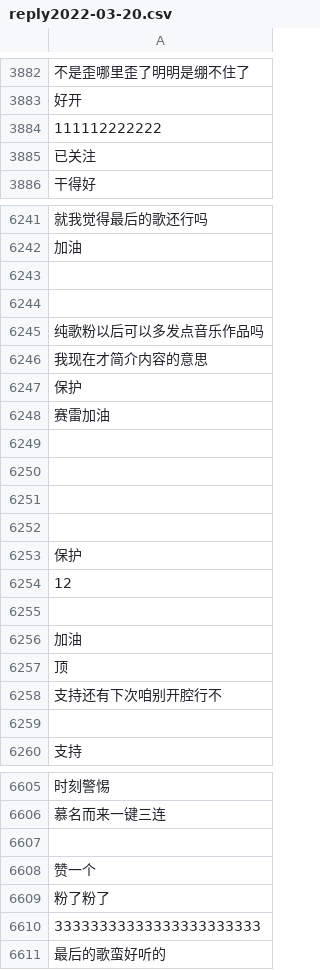
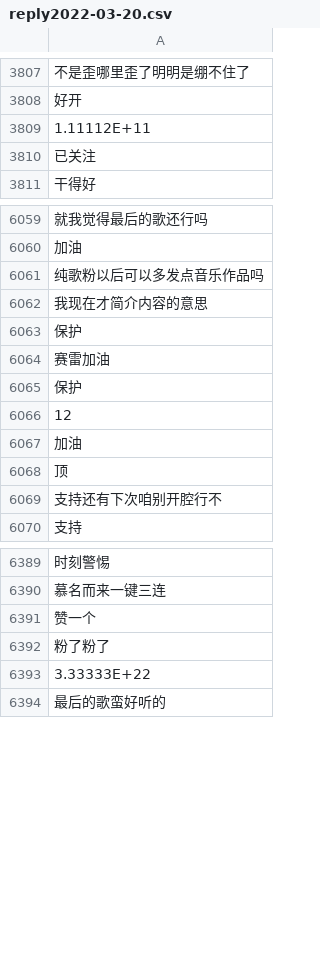
Before and after one commit to OOPPs123/data, a CSV file: reply2022-03-20.csv, drawn as a sheet; only a part is shown, gaps mark what is left out; removed rows and columns are numbered as before the commit, all else as after; the diff covers the shown part only; the diff names each change by its address in the sheet, - before the commit and + after, or states it on an @@ line.

```diff
--- a/reply2022-03-20.csv
+++ b/reply2022-03-20.csv
-A3809: 111112222222
+A3809: 1.11112E+11
-row 6243: (empty)
-row 6244: (empty)
-row 6249: (empty)
-row 6250: (empty)
-row 6251: (empty)
-row 6252: (empty)
-row 6255: (empty)
-row 6259: (empty)
-row 6607: (empty)
-A6393: 33333333333333333333333
+A6393: 3.33333E+22
```
Also changed, not shown: 626 removed rows and 3 edited cells elsewhere in this file.
